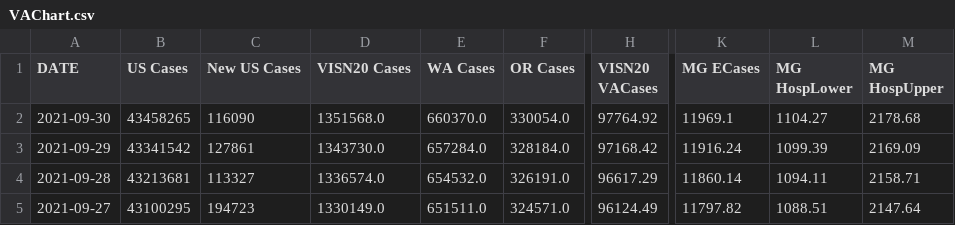
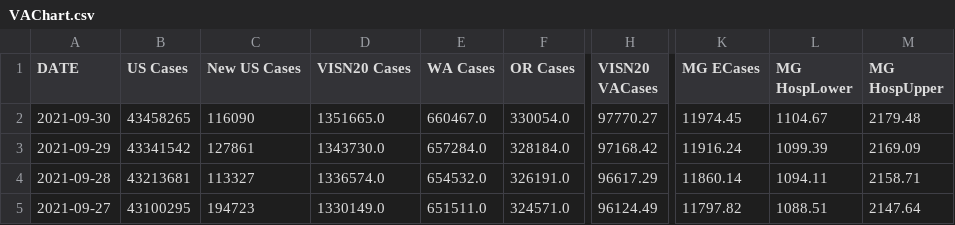
Before and after one commit to lrborrell/CCT_COVID-Monitoring, a CSV file: VAChart.csv, drawn as a sheet; only a part is shown, gaps mark what is left out; the diff names each change by its address in the sheet, - before the commit and + after, or states it on an @@ line.

```diff
--- a/VAChart.csv
+++ b/VAChart.csv
-D2 (VISN20 Cases): 1351568.0
+D2 (VISN20 Cases): 1351665.0
-E2 (WA Cases): 660370.0
+E2 (WA Cases): 660467.0
-H2 (VISN20 VACases): 97764.92
+H2 (VISN20 VACases): 97770.27
-K2 (MG ECases): 11969.1
+K2 (MG ECases): 11974.45
-L2 (MG HospLower): 1104.27
+L2 (MG HospLower): 1104.67
-M2 (MG HospUpper): 2178.68
+M2 (MG HospUpper): 2179.48
```
Also changed, not shown: CCTVAChart2.csv.
